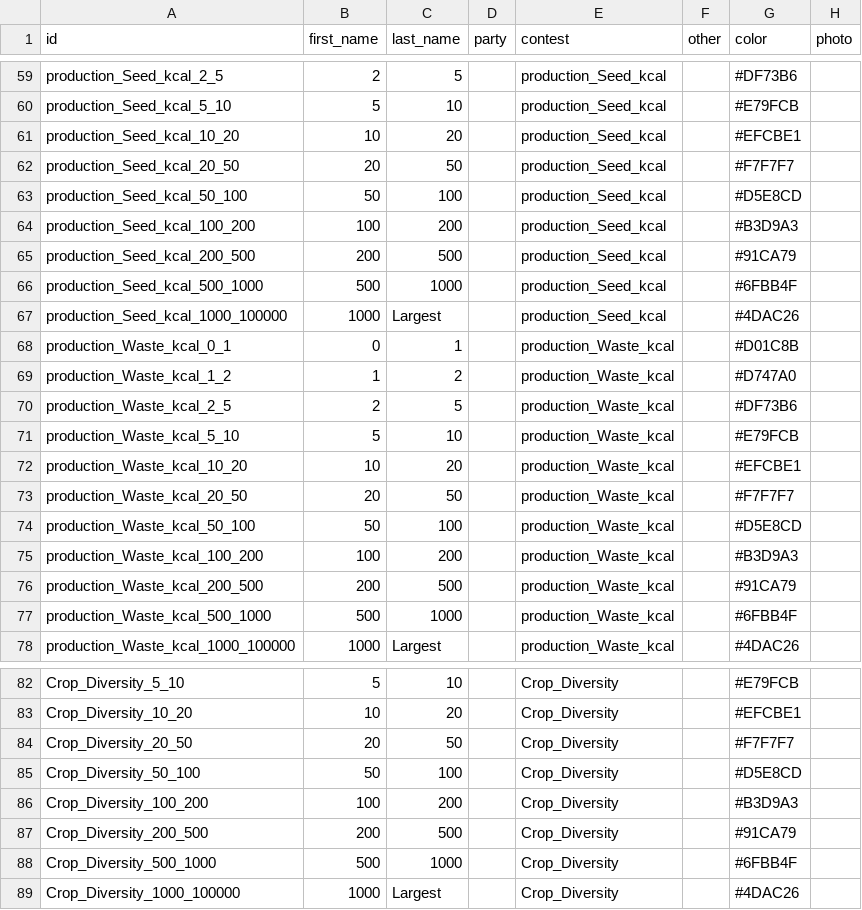
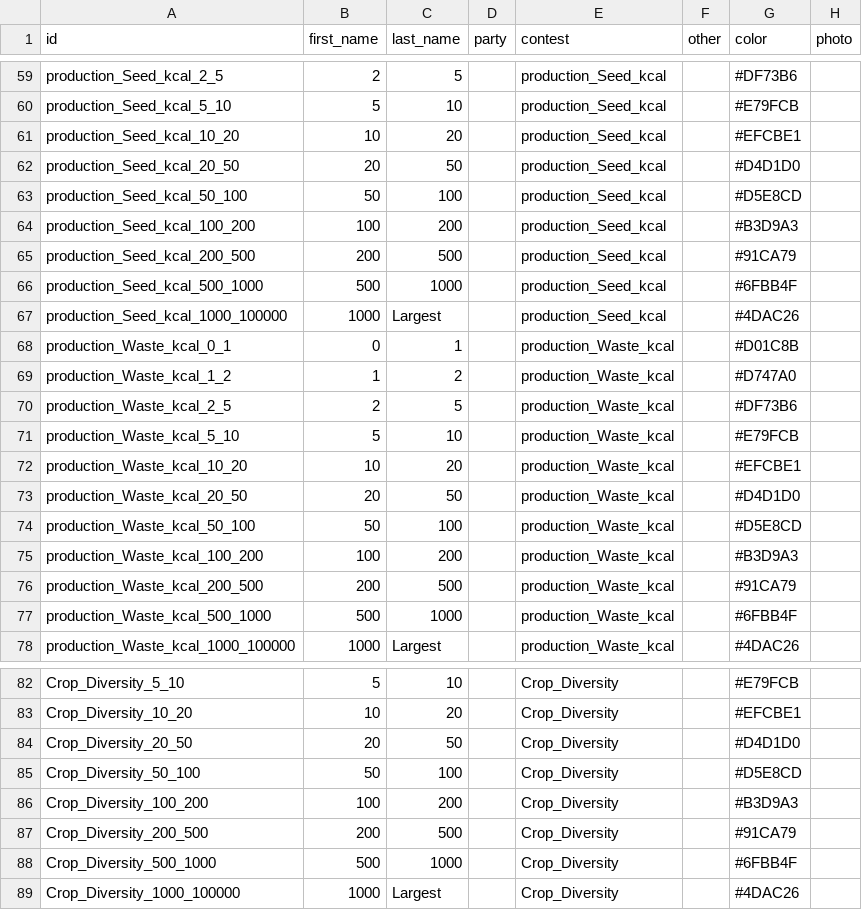
Before and after one commit to elhohn/global-farmsize-app, a CSV file: data/candidates.csv, drawn as a sheet; only a part is shown, gaps mark what is left out; the diff covers the shown part only.

```diff
--- a/data/candidates.csv
+++ b/data/candidates.csv
@@ -61,3 +61,3 @@ production_Seed_kcal_5_10,5,10,,production_Seed_kcal,,#E79FCB,
 production_Seed_kcal_10_20,10,20,,production_Seed_kcal,,#EFCBE1,
-production_Seed_kcal_20_50,20,50,,production_Seed_kcal,,#F7F7F7,
+production_Seed_kcal_20_50,20,50,,production_Seed_kcal,,#D4D1D0,
 production_Seed_kcal_50_100,50,100,,production_Seed_kcal,,#D5E8CD,
@@ -72,3 +72,3 @@ production_Waste_kcal_5_10,5,10,,production_Waste_kcal,,#E79FCB,
 production_Waste_kcal_10_20,10,20,,production_Waste_kcal,,#EFCBE1,
-production_Waste_kcal_20_50,20,50,,production_Waste_kcal,,#F7F7F7,
+production_Waste_kcal_20_50,20,50,,production_Waste_kcal,,#D4D1D0,
 production_Waste_kcal_50_100,50,100,,production_Waste_kcal,,#D5E8CD,
@@ -83,3 +83,3 @@ Crop_Diversity_5_10,5,10,,Crop_Diversity,,#E79FCB,
 Crop_Diversity_10_20,10,20,,Crop_Diversity,,#EFCBE1,
-Crop_Diversity_20_50,20,50,,Crop_Diversity,,#F7F7F7,
+Crop_Diversity_20_50,20,50,,Crop_Diversity,,#D4D1D0,
 Crop_Diversity_50_100,50,100,,Crop_Diversity,,#D5E8CD,
```
Also changed, not shown: 5 edited cells elsewhere in this file, data/contests.csv, 1 other file.
